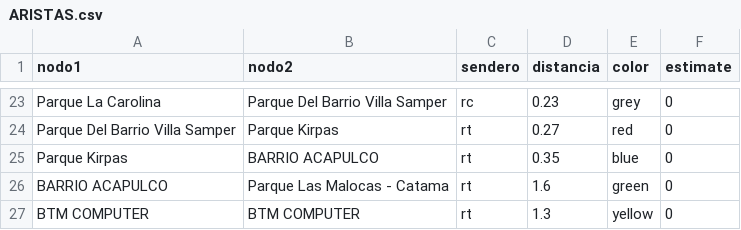
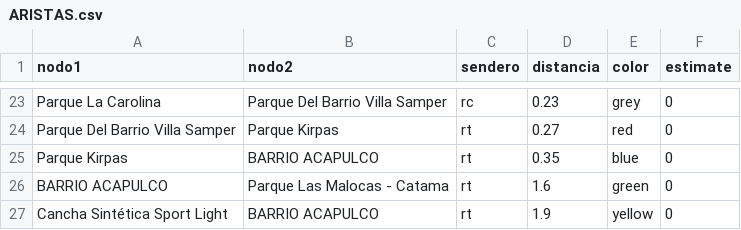
Before and after one commit to zeroxwx/PROYECTO, a CSV file: ARISTAS.csv, drawn as a sheet; only a part is shown, gaps mark what is left out.

Commit message:
Update ARISTAS.csv

```diff
--- a/ARISTAS.csv
+++ b/ARISTAS.csv
@@ -26,2 +26,2 @@ Parque Kirpas,BARRIO ACAPULCO,rt,0.35,blue,0
 BARRIO ACAPULCO,Parque Las Malocas - Catama,rt,1.6,green,0
-BTM COMPUTER,BTM COMPUTER,rt,1.3,yellow,0
+Cancha Sintética Sport Light,BARRIO ACAPULCO,rt,1.9,yellow,0
```
